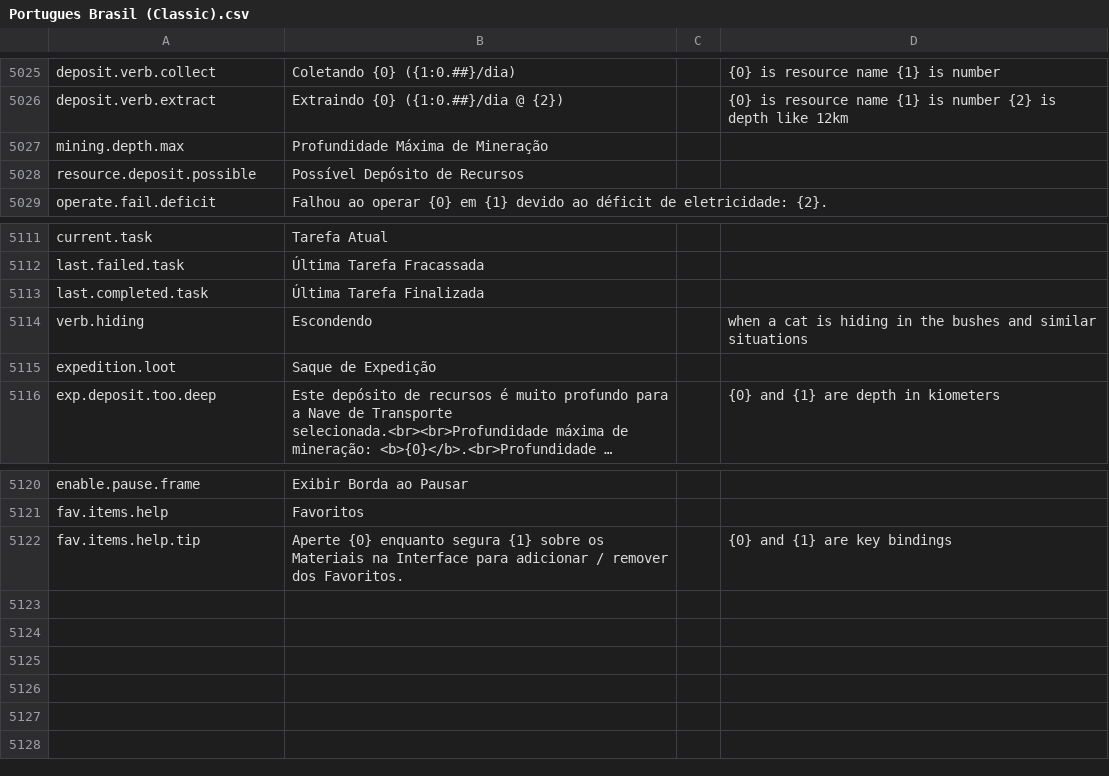
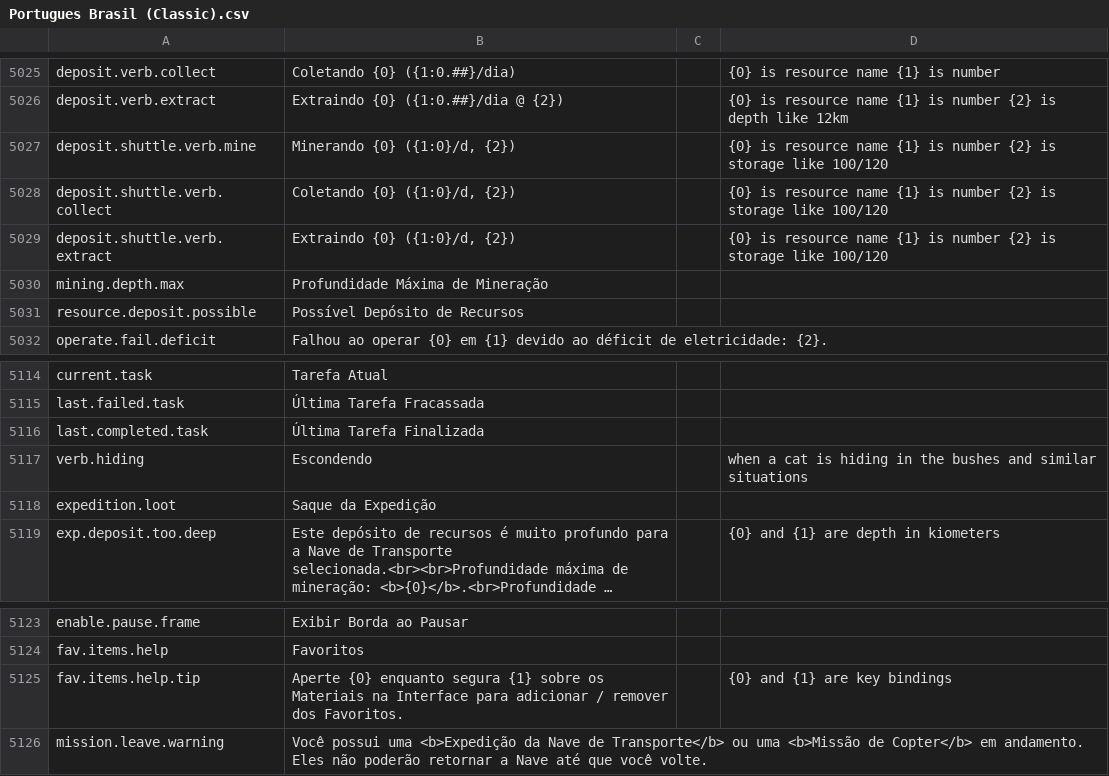
Before and after one commit to kodolinija/stardeus-translations, a CSV file: Translations/Portugues Brasil (Classic).csv, drawn as a sheet; only a part is shown, gaps mark what is left out; long unchanged cells end in …; addresses are those after the commit; the diff names each change by its address in the sheet, - before the commit and + after, or states it on an @@ line.

Commit message:
v0.10.36.2027

```diff
--- a/Translations/Portugues Brasil (Classic).csv
+++ b/Translations/Portugues Brasil (Classic).csv
+row 5027: deposit.shuttle.verb.mine | Minerando {0} ({1:0}/d, {2}) |  | {0} is resource name {1} is number {2} is storage like 100/120
+row 5028: deposit.shuttle.verb.collect | Coletando {0} ({1:0}/d, {2}) |  | {0} is resource name {1} is number {2} is storage like 100/120
+row 5029: deposit.shuttle.verb.extract | Extraindo {0} ({1:0}/d, {2}) |  | {0} is resource name {1} is number {2} is storage like 100/120
-B5118: Saque de Expedição
+B5118: Saque da Expedição
+row 5126: mission.leave.warning | Você possui uma <b>Expedição da Nave de Transporte</b> ou uma <b>Missão de Copter</b> em andamento. Eles não poderão retornar a Nave até que você volte.
```
